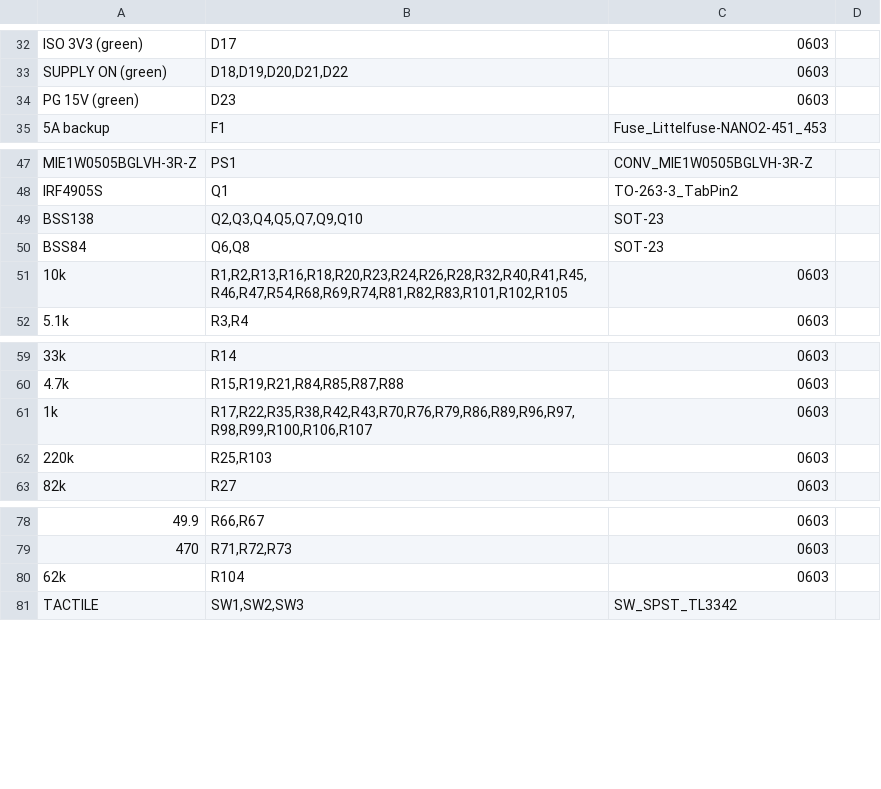
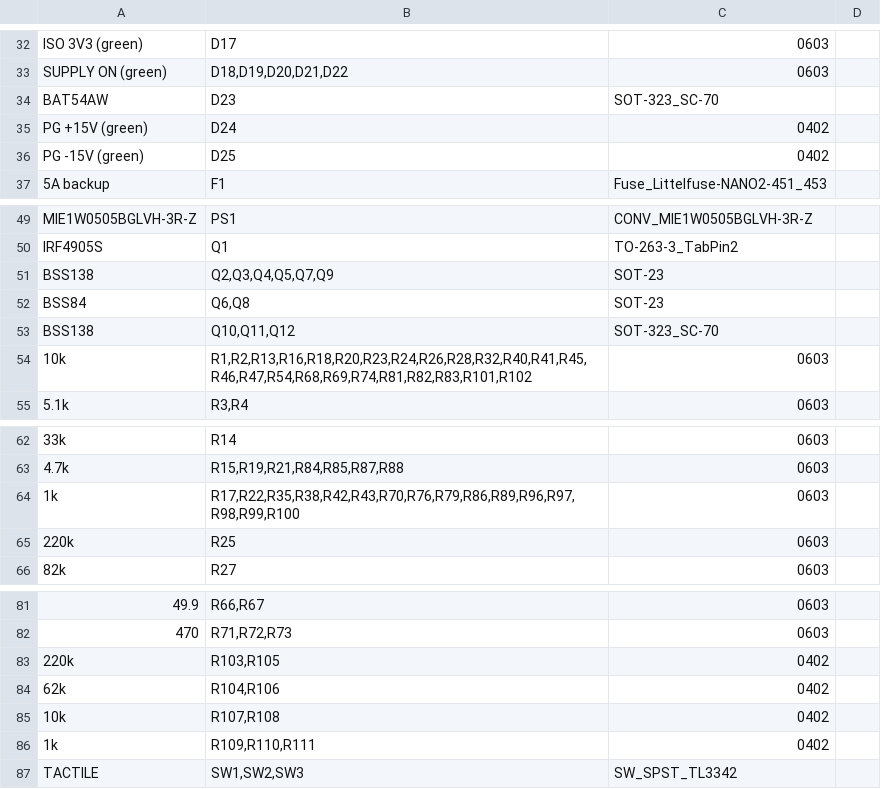
Before and after one commit to jhyland87/Cryocooler-Controller, a CSV file: hardware/kicad/bom/cryocooler_bom_full.csv, drawn as a sheet; only a part is shown, gaps mark what is left out.

```diff
--- a/hardware/kicad/bom/cryocooler_bom_full.csv
+++ b/hardware/kicad/bom/cryocooler_bom_full.csv
@@ -33,3 +33,5 @@ ISO 3V3 (green),D17,0603,,
 SUPPLY ON (green),"D18,D19,D20,D21,D22",0603,,
-PG 15V (green),D23,0603,,
+BAT54AW,D23,SOT-323_SC-70,,
+PG +15V (green),D24,0402,,
+PG -15V (green),D25,0402,,
 5A backup,F1,Fuse_Littelfuse-NANO2-451_453,,
@@ -48,5 +50,6 @@ MIE1W0505BGLVH-3R-Z,PS1,CONV_MIE1W0505BGLVH-3R-Z,,
 IRF4905S,Q1,TO-263-3_TabPin2,,
-BSS138,"Q2,Q3,Q4,Q5,Q7,Q9,Q10",SOT-23,,
+BSS138,"Q2,Q3,Q4,Q5,Q7,Q9",SOT-23,,
 BSS84,"Q6,Q8",SOT-23,,
-10k,"R1,R2,R13,R16,R18,R20,R23,R24,R26,R28,R32,R40,R41,R45,R46,R47,R54,R68,R69,R74,R81,R82,R83,R101,R102,R105",0603,,
+BSS138,"Q10,Q11,Q12",SOT-323_SC-70,,
+10k,"R1,R2,R13,R16,R18,R20,R23,R24,R26,R28,R32,R40,R41,R45,R46,R47,R54,R68,R69,R74,R81,R82,R83,R101,R102",0603,,
 5.1k,"R3,R4",0603,,
@@ -60,4 +63,4 @@ BSS84,"Q6,Q8",SOT-23,,
 4.7k,"R15,R19,R21,R84,R85,R87,R88",0603,,
-1k,"R17,R22,R35,R38,R42,R43,R70,R76,R79,R86,R89,R96,R97,R98,R99,R100,R106,R107",0603,,
-220k,"R25,R103",0603,,
+1k,"R17,R22,R35,R38,R42,R43,R70,R76,R79,R86,R89,R96,R97,R98,R99,R100",0603,,
+220k,R25,0603,,
 82k,R27,0603,,
@@ -79,3 +82,6 @@ BSS84,"Q6,Q8",SOT-23,,
 470,"R71,R72,R73",0603,,
-62k,R104,0603,,
+220k,"R103,R105",0402,,
+62k,"R104,R106",0402,,
+10k,"R107,R108",0402,,
+1k,"R109,R110,R111",0402,,
 TACTILE,"SW1,SW2,SW3",SW_SPST_TL3342,,
```
Also changed, not shown: hardware/kicad/bom/cryocooler_bom_digikey.csv, hardware/kicad/bom/cryocooler_cpl.csv, 52 other files.
